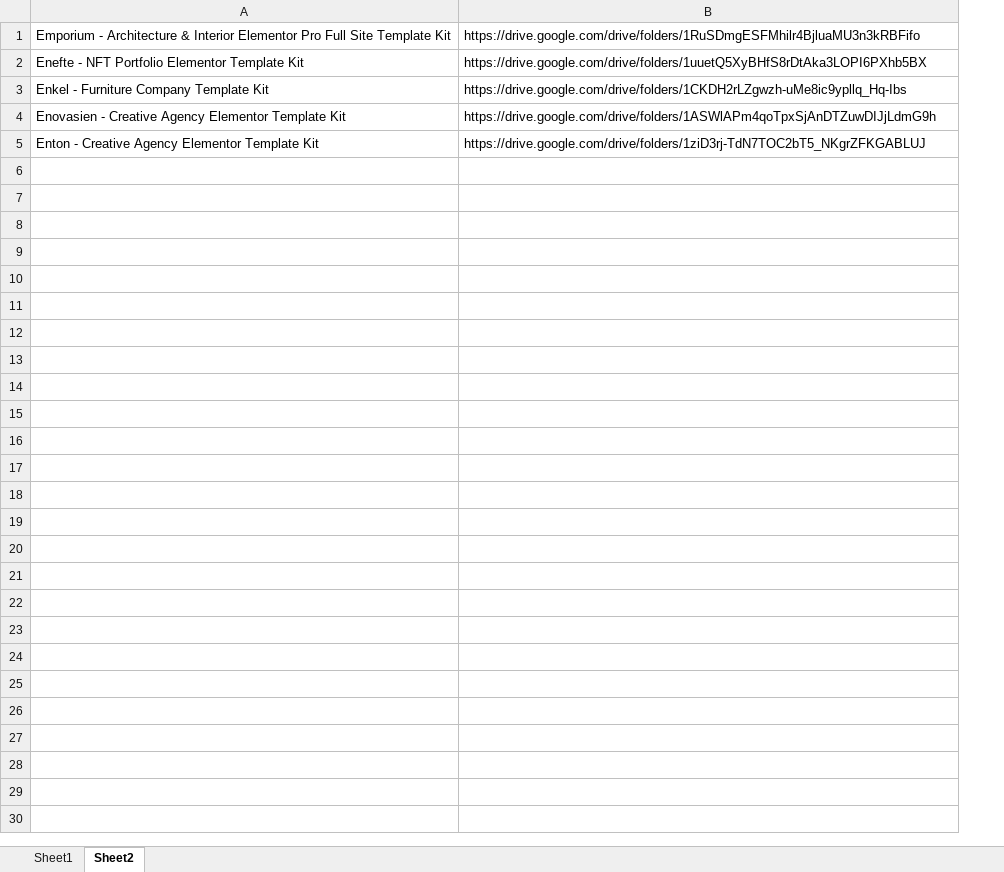
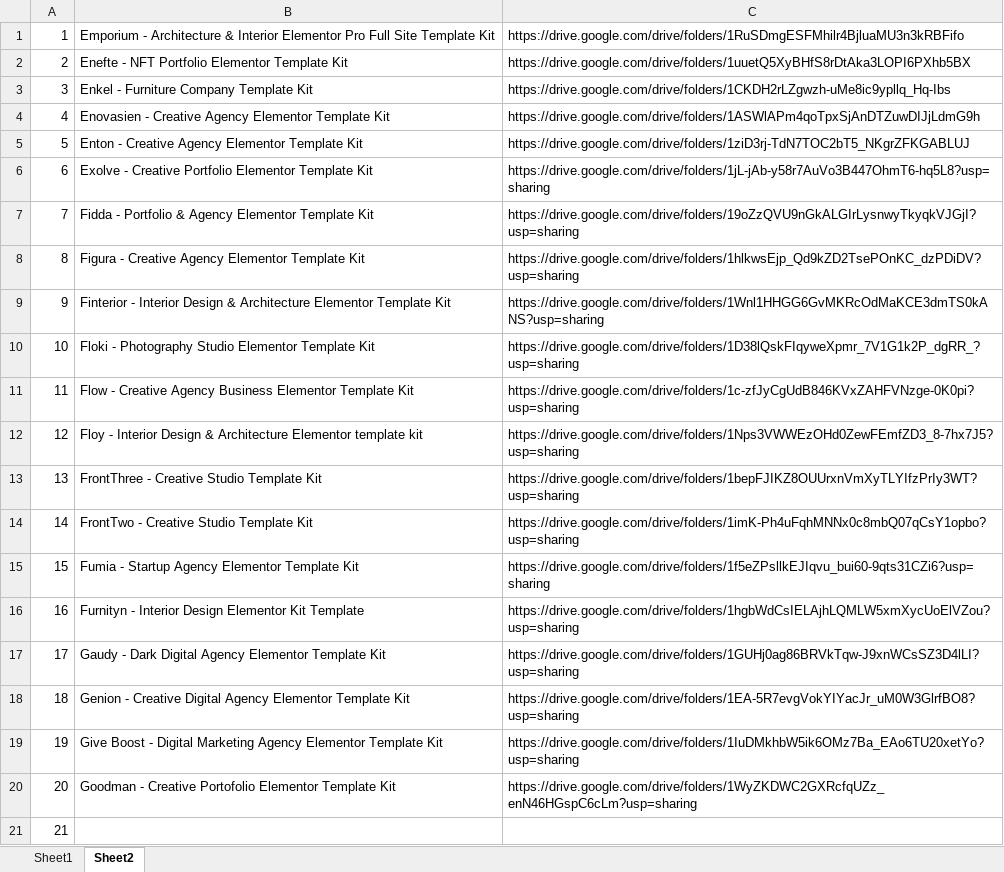
Before and after one commit to roni7032/shop, an Excel workbook: Post WP/onde2.xlsx, sheet Sheet2, drawn as a sheet; only a part is shown; values as stored, in another font and other column widths than the file's, no borders; the diff covers the shown part only; the diff names each change by its address in the sheet, - before the commit and + after, or states it on an @@ line.

Commit message:
bahroni ganteng

```diff
--- a/Post WP/onde2.xlsx (sheet Sheet2)
+++ b/Post WP/onde2.xlsx (sheet Sheet2)
+column A, rows 1-5: 1 | 2 | 3 | 4 | 5
+row 6: 6 | Exolve - Creative Portfolio Elementor Template Kit | https://drive.google.com/drive/folders/1jL-jAb-y58r7AuVo3B447OhmT6-hq5L8?usp=sharing
+row 7: 7 | Fidda - Portfolio & Agency Elementor Template Kit | https://drive.google.com/drive/folders/19oZzQVU9nGkALGIrLysnwyTkyqkVJGjI?usp=sharing
+row 8: 8 | Figura - Creative Agency Elementor Template Kit | https://drive.google.com/drive/folders/1hlkwsEjp_Qd9kZD2TsePOnKC_dzPDiDV?usp=sharing
+row 9: 9 | Finterior - Interior Design & Architecture Elementor Template Kit | https://drive.google.com/drive/folders/1Wnl1HHGG6GvMKRcOdMaKCE3dmTS0kANS?usp=sharing
+row 10: 10 | Floki - Photography Studio Elementor Template Kit | https://drive.google.com/drive/folders/1D38lQskFIqyweXpmr_7V1G1k2P_dgRR_?usp=sharing
+row 11: 11 | Flow - Creative Agency Business Elementor Template Kit | https://drive.google.com/drive/folders/1c-zfJyCgUdB846KVxZAHFVNzge-0K0pi?usp=sharing
+row 12: 12 | Floy - Interior Design & Architecture Elementor template kit | https://drive.google.com/drive/folders/1Nps3VWWEzOHd0ZewFEmfZD3_8-7hx7J5?usp=sharing
+row 13: 13 | FrontThree - Creative Studio Template Kit | https://drive.google.com/drive/folders/1bepFJIKZ8OUUrxnVmXyTLYIfzPrIy3WT?usp=sharing
+row 14: 14 | FrontTwo - Creative Studio Template Kit | https://drive.google.com/drive/folders/1imK-Ph4uFqhMNNx0c8mbQ07qCsY1opbo?usp=sharing
+row 15: 15 | Fumia - Startup Agency Elementor Template Kit | https://drive.google.com/drive/folders/1f5eZPsllkEJIqvu_bui60-9qts31CZi6?usp=sharing
+row 16: 16 | Furnityn - Interior Design Elementor Kit Template | https://drive.google.com/drive/folders/1hgbWdCsIELAjhLQMLW5xmXycUoElVZou?usp=sharing
+row 17: 17 | Gaudy - Dark Digital Agency Elementor Template Kit | https://drive.google.com/drive/folders/1GUHj0ag86BRVkTqw-J9xnWCsSZ3D4lLI?usp=sharing
+row 18: 18 | Genion - Creative Digital Agency Elementor Template Kit | https://drive.google.com/drive/folders/1EA-5R7evgVokYIYacJr_uM0W3GlrfBO8?usp=sharing
+row 19: 19 | Give Boost - Digital Marketing Agency Elementor Template Kit | https://drive.google.com/drive/folders/1IuDMkhbW5ik6OMz7Ba_EAo6TU20xetYo?usp=sharing
+row 20: 20 | Goodman - Creative Portofolio Elementor Template Kit | https://drive.google.com/drive/folders/1WyZKDWC2GXRcfqUZz_enN46HGspC6cLm?usp=sharing
+row 21: 21
```
Also changed, not shown: 79 added rows elsewhere in this sheet.
